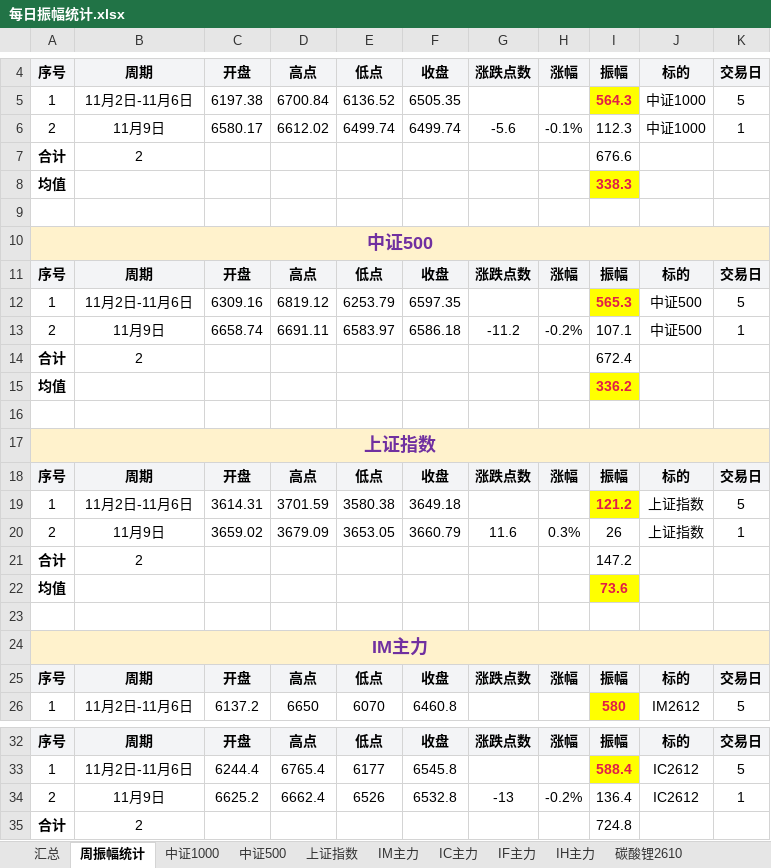
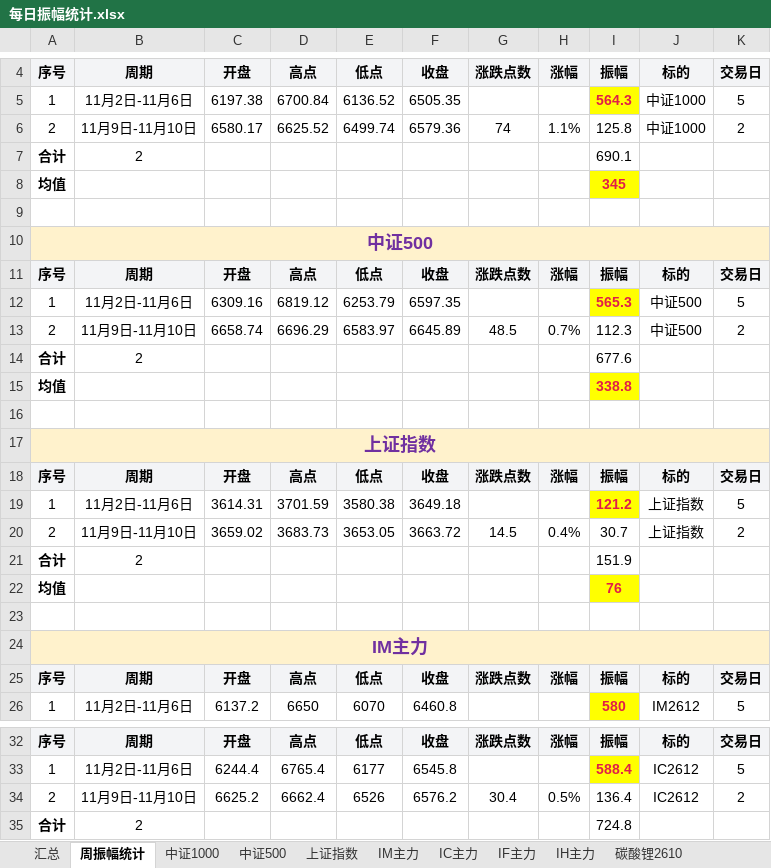
Before and after one commit to iputao-design/futures-amplitude-web, an Excel workbook: 每日振幅统计.xlsx, sheet 周振幅统计, drawn as a sheet; only a part is shown, gaps mark what is left out; values as stored, in another font and other column widths than the file's, no borders; the diff names each change by its address in the sheet, - before the commit and + after, or states it on an @@ line.

```diff
--- a/每日振幅统计.xlsx (sheet 周振幅统计)
+++ b/每日振幅统计.xlsx (sheet 周振幅统计)
-B6: 11月9日
+B6: 11月9日-11月10日
-D6: 6612.02
+D6: 6625.52
-F6: 6499.74
+F6: 6579.36
-G6: -5.6
+G6: 74
-H6: -0.1%
+H6: 1.1%
-I6: 112.3
+I6: 125.8
-K6: 1
+K6: 2
-I7: 676.6
+I7: 690.1
-I8: 338.3
+I8: 345
-B13: 11月9日
+B13: 11月9日-11月10日
-D13: 6691.11
+D13: 6696.29
-F13: 6586.18
+F13: 6645.89
-G13: -11.2
+G13: 48.5
-H13: -0.2%
+H13: 0.7%
-I13: 107.1
+I13: 112.3
-K13: 1
+K13: 2
-I14: 672.4
+I14: 677.6
-I15: 336.2
+I15: 338.8
-B20: 11月9日
+B20: 11月9日-11月10日
-D20: 3679.09
+D20: 3683.73
-F20: 3660.79
+F20: 3663.72
-G20: 11.6
+G20: 14.5
-H20: 0.3%
+H20: 0.4%
-I20: 26
+I20: 30.7
-K20: 1
+K20: 2
-I21: 147.2
+I21: 151.9
-I22: 73.6
+I22: 76
-B34: 11月9日
+B34: 11月9日-11月10日
-F34: 6532.8
+F34: 6576.2
-G34: -13
+G34: 30.4
-H34: -0.2%
+H34: 0.5%
-K34: 1
+K34: 2
```
Also changed, not shown: sheet 汇总, sheet IC主力, sheet 上证指数, sheet 中证1000, sheet 中证500, 每日振幅统计_2026.xlsx, 5 other files.
